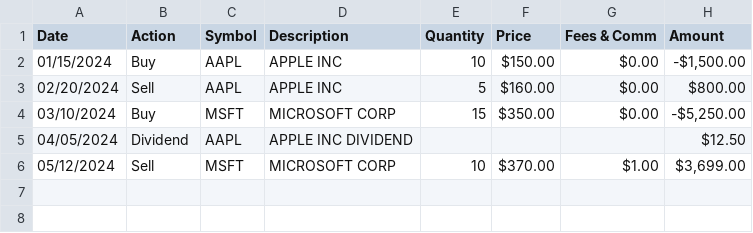
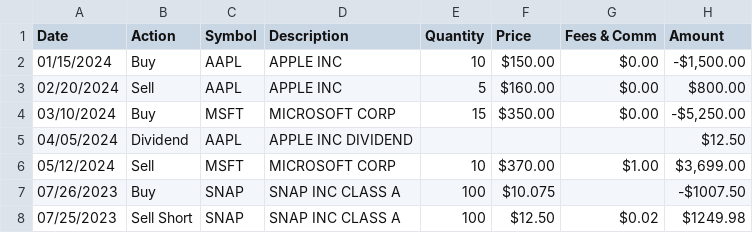
Before and after one commit to coffee-cpu/capital-gains-uk-101, a CSV file: public/examples/schwab-transactions-example.csv, drawn as a sheet; the diff names each change by its address in the sheet, - before the commit and + after, or states it on an @@ line.

Commit message:
Add support for short selling

```diff
--- a/public/examples/schwab-transactions-example.csv
+++ b/public/examples/schwab-transactions-example.csv
+row 7: 07/26/2023 | Buy | SNAP | SNAP INC CLASS A | 100 | $10.075 |  | -$1007.50
+row 8: 07/25/2023 | Sell Short | SNAP | SNAP INC CLASS A | 100 | $12.50 | $0.02 | $1249.98
```
Also changed, not shown: 9 other files.
